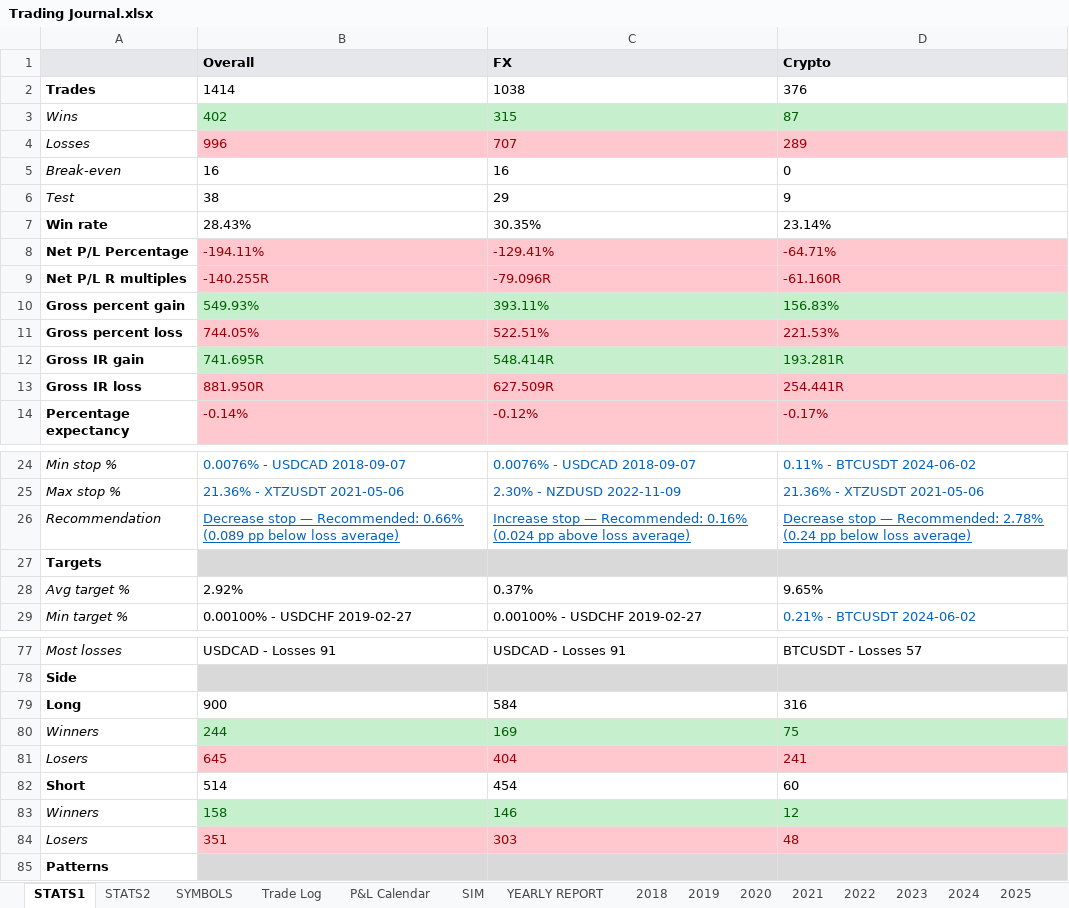
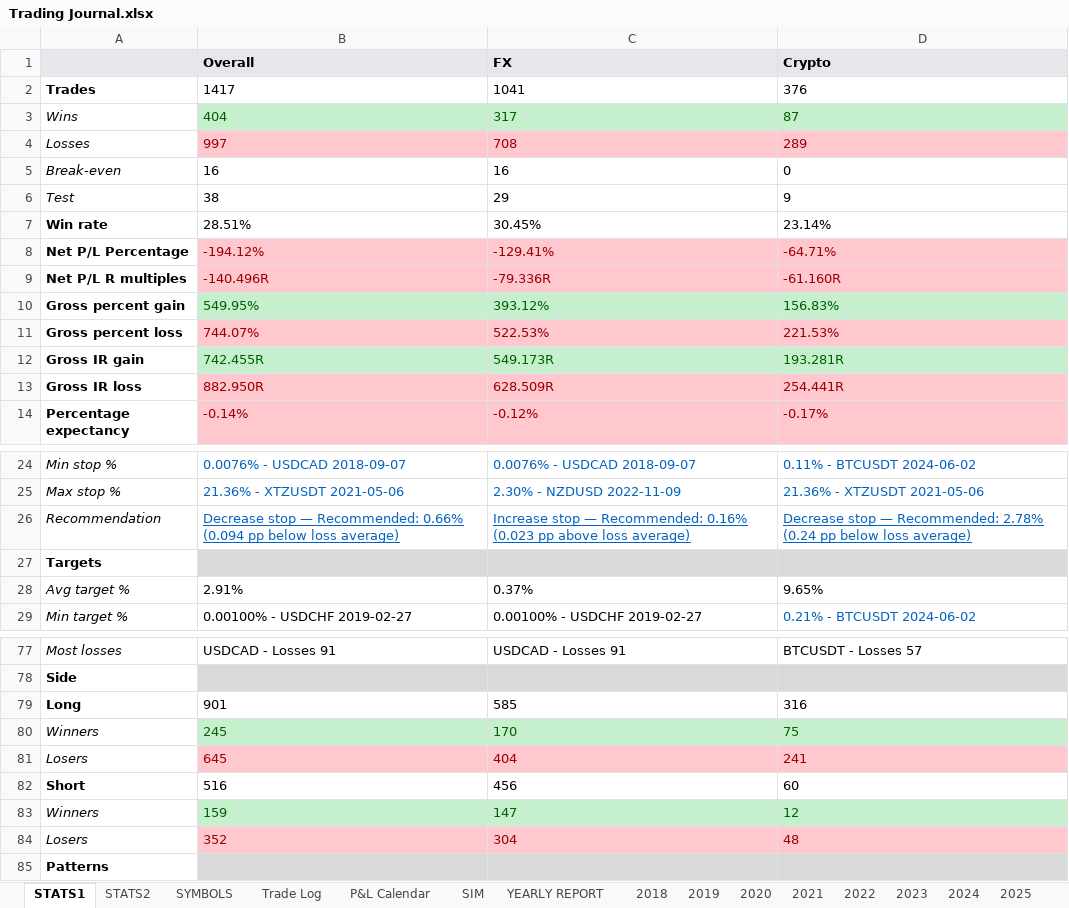
Before and after one commit to alexpsym/CODEX, an Excel workbook: journal/Trading Journal.xlsx, sheet STATS1, drawn as a sheet; only a part is shown, gaps mark what is left out; values as stored, in another font and other column widths than the file's, no borders; the diff covers the shown part only; the diff names each change by its address in the sheet, - before the commit and + after, or states it on an @@ line.

```diff
--- a/journal/Trading Journal.xlsx (sheet STATS1)
+++ b/journal/Trading Journal.xlsx (sheet STATS1)
-B2 (Overall): 1414
+B2 (Overall): 1417
-C2 (FX): 1038
+C2 (FX): 1041
-B3 (Overall): 402
+B3 (Overall): 404
-C3 (FX): 315
+C3 (FX): 317
-B4 (Overall): 996
+B4 (Overall): 997
-C4 (FX): 707
+C4 (FX): 708
-B7 (Overall): 28.43%
+B7 (Overall): 28.51%
-C7 (FX): 30.35%
+C7 (FX): 30.45%
-B8 (Overall): -194.11%
+B8 (Overall): -194.12%
-B9 (Overall): -140.255R
+B9 (Overall): -140.496R
-C9 (FX): -79.096R
+C9 (FX): -79.336R
-B10 (Overall): 549.93%
+B10 (Overall): 549.95%
-C10 (FX): 393.11%
+C10 (FX): 393.12%
-B11 (Overall): 744.05%
+B11 (Overall): 744.07%
-C11 (FX): 522.51%
+C11 (FX): 522.53%
-B12 (Overall): 741.695R
+B12 (Overall): 742.455R
-C12 (FX): 548.414R
+C12 (FX): 549.173R
-B13 (Overall): 881.950R
+B13 (Overall): 882.950R
-C13 (FX): 627.509R
+C13 (FX): 628.509R
-B26 (Overall): …Recommended: 0.66% (0.089 pp below…
+B26 (Overall): …Recommended: 0.66% (0.094 pp below…
-C26 (FX): …Recommended: 0.16% (0.024 pp above…
+C26 (FX): …Recommended: 0.16% (0.023 pp above…
-B28 (Overall): 2.92%
+B28 (Overall): 2.91%
-B79 (Overall): 900
+B79 (Overall): 901
-C79 (FX): 584
+C79 (FX): 585
-B80 (Overall): 244
+B80 (Overall): 245
-C80 (FX): 169
+C80 (FX): 170
-B82 (Overall): 514
+B82 (Overall): 516
-C82 (FX): 454
+C82 (FX): 456
-B83 (Overall): 158
+B83 (Overall): 159
-C83 (FX): 146
+C83 (FX): 147
-B84 (Overall): 351
+B84 (Overall): 352
-C84 (FX): 303
+C84 (FX): 304
```
Also changed, not shown: 14 edited cells elsewhere in this sheet, sheet 2026, sheet Trade Log, sheet YEARLY REPORT, sheet SYMBOLS, sheet STATS2, sheet P&L Calendar, hidden cells, 8 other files.
